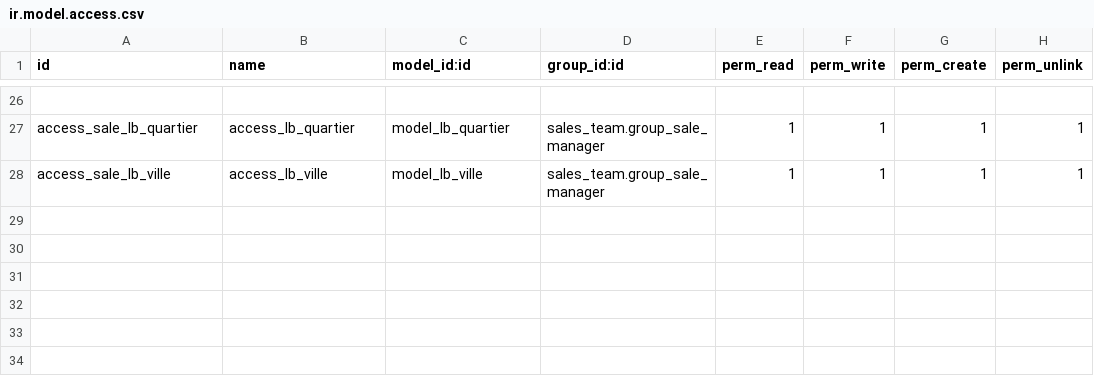
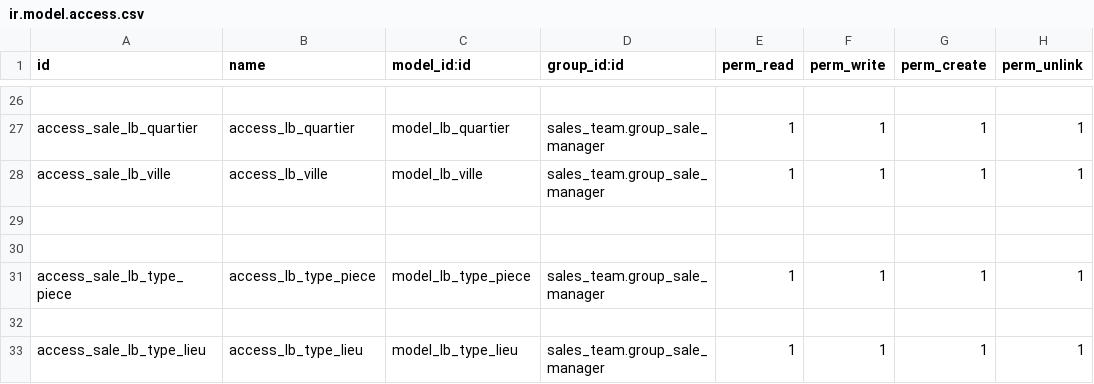
Before and after one commit to diamila/gestin_immo, a CSV file: security/ir.model.access.csv, drawn as a sheet; only a part is shown, gaps mark what is left out.

```diff
--- a/security/ir.model.access.csv
+++ b/security/ir.model.access.csv
@@ -28 +28,6 @@ access_sale_lb_quartier,access_lb_quartier,model_lb_quartier,sales_team.group_sa
 access_sale_lb_ville,access_lb_ville,model_lb_ville,sales_team.group_sale_manager,1,1,1,1
+
+
+access_sale_lb_type_piece,access_lb_type_piece,model_lb_type_piece,sales_team.group_sale_manager,1,1,1,1
+
+access_sale_lb_type_lieu,access_lb_type_lieu,model_lb_type_lieu,sales_team.group_sale_manager,1,1,1,1
```
Also changed, not shown: 22 other files.
